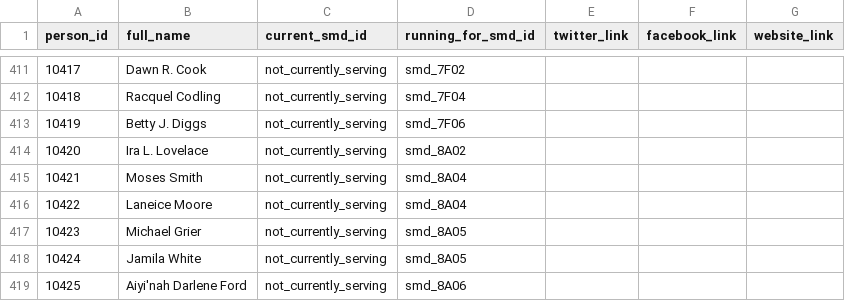
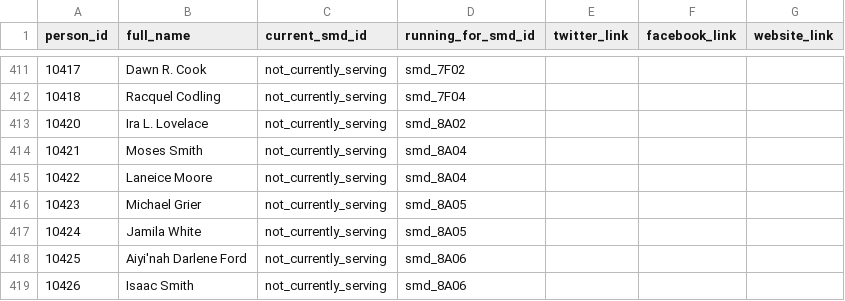
Before and after one commit to devinbrady/openanc, a CSV file: data/people.csv, drawn as a sheet; only a part is shown, gaps mark what is left out; the shorter side is filled out with more unchanged rows; the diff names each change by its address in the sheet, - before the commit and + after, or states it on an @@ line.

```diff
--- a/data/people.csv
+++ b/data/people.csv
-row 413: 10419 | Betty J. Diggs | not_currently_serving | smd_7F06
```
Also changed, not shown: data/candidates.csv, data/check_for_duplicates.csv, 37 other files.
